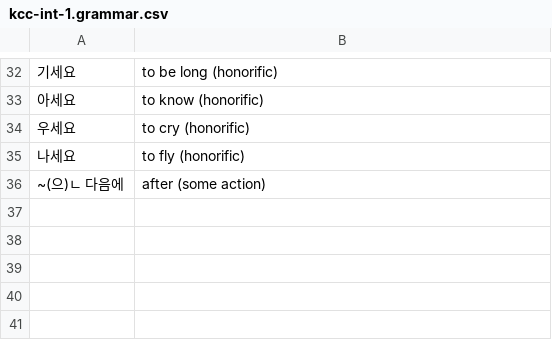
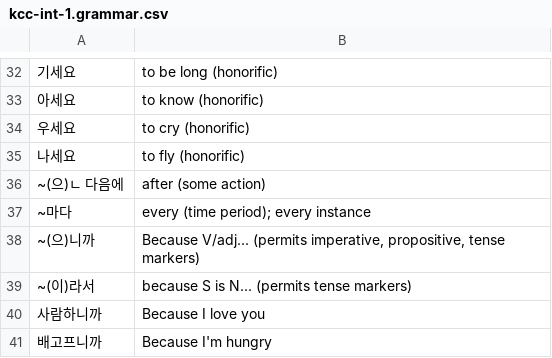
Before and after one commit to nilanshutwinkle/random-notes, a CSV file: Korean Grammar/kcc-int-1.grammar.csv, drawn as a sheet; only a part is shown, gaps mark what is left out.

Commit message:
~마다, ~(으)니까, ~(이)라서

```diff
--- a/Korean Grammar/kcc-int-1.grammar.csv
+++ b/Korean Grammar/kcc-int-1.grammar.csv
@@ -36 +36,6 @@
 "~(으)ㄴ 다음에","after (some action)"
+"~마다","every (time period); every instance"
+"~(으)니까","Because V/adj... (permits imperative, propositive, tense markers)"
+"~(이)라서","because S is N... (permits tense markers)"
+"사람하니까","Because I love you"
+"배고프니까","Because I'm hungry"
```
